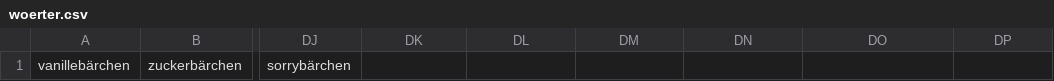
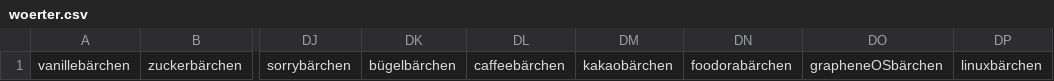
Before and after one commit to PatrickMagAnime/pariedl.com, a CSV file: woerter.csv, drawn as a sheet; only a part is shown, gaps mark what is left out; the diff names each change by its address in the sheet, - before the commit and + after, or states it on an @@ line.

```diff
--- a/woerter.csv
+++ b/woerter.csv
-DK1: (empty)
+DK1: bügelbärchen
-DL1: (empty)
+DL1: caffeebärchen
-DM1: (empty)
+DM1: kakaobärchen
-DN1: (empty)
+DN1: foodorabärchen
-DO1: (empty)
+DO1: grapheneOSbärchen
-DP1: (empty)
+DP1: linuxbärchen
```
Also changed, not shown: 1 other file.
